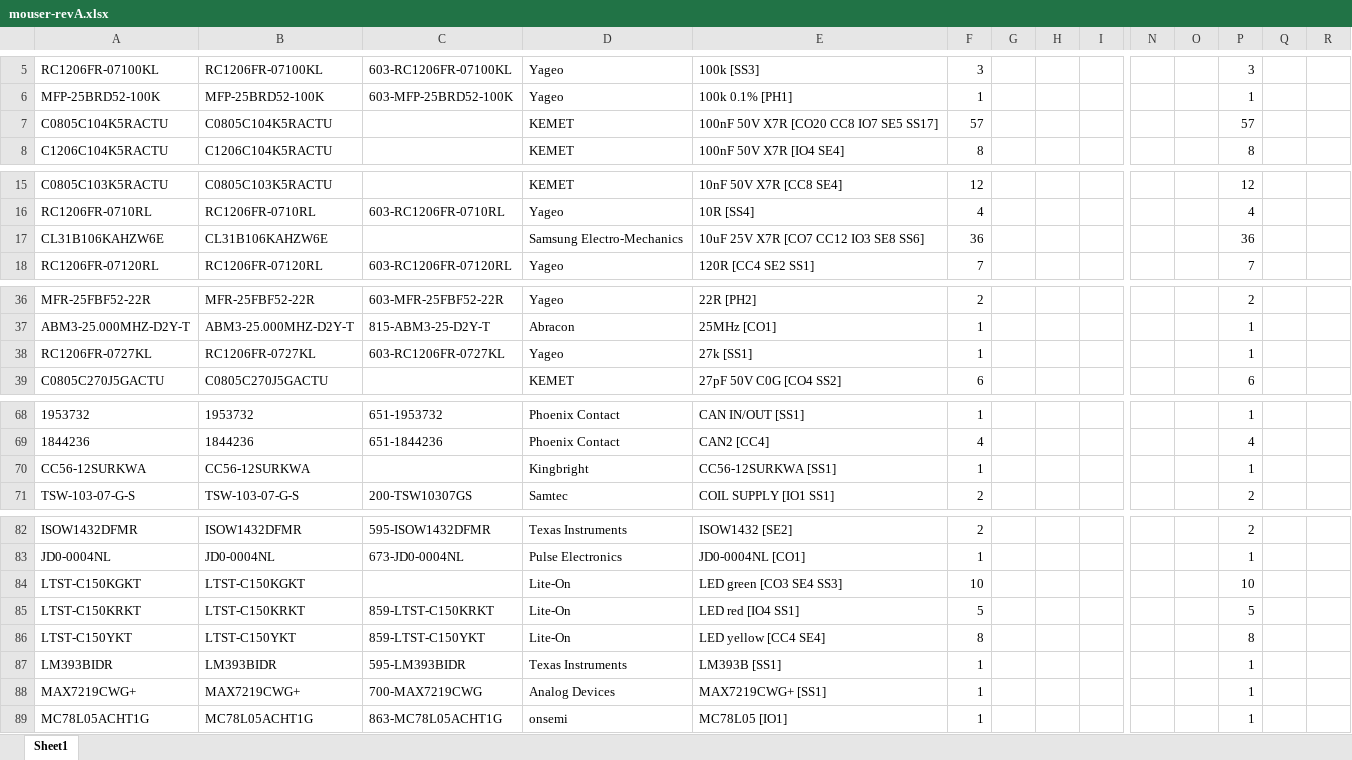
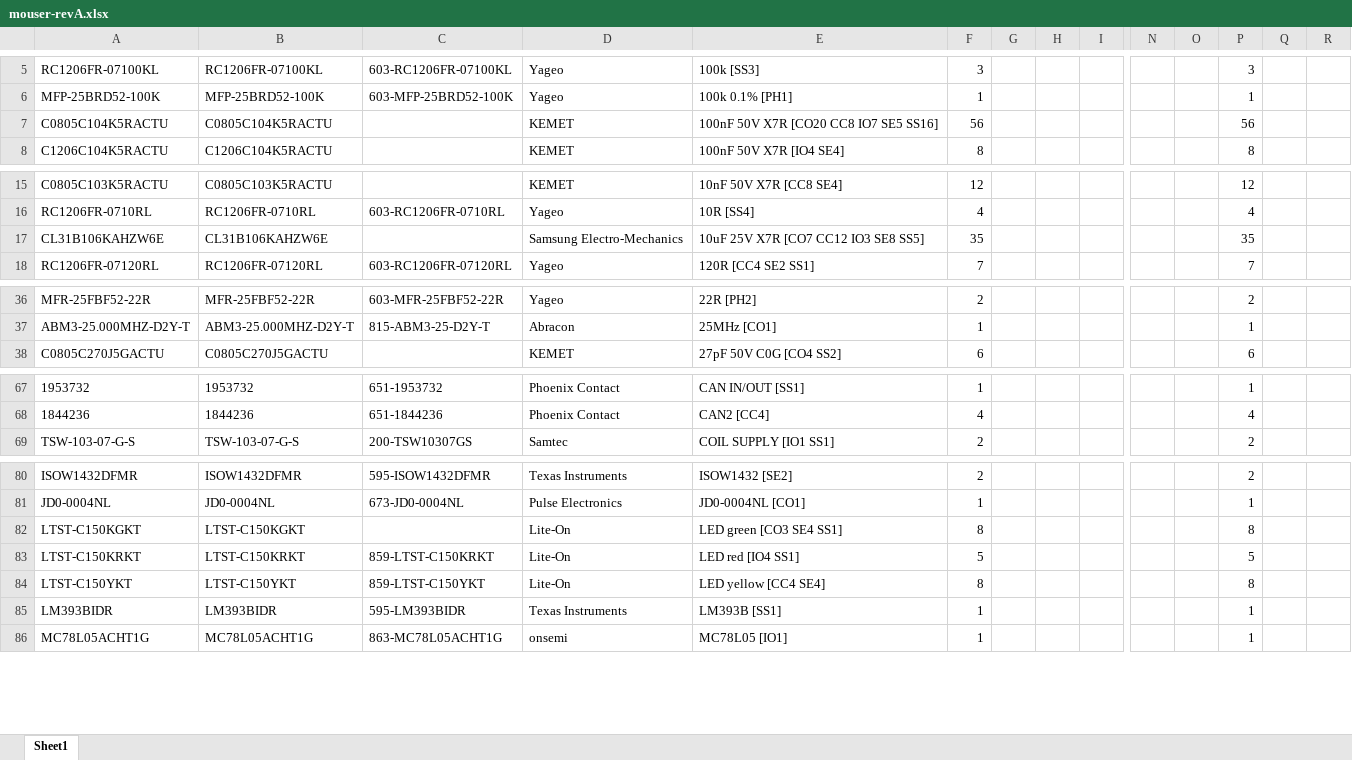
Before and after one commit to czalinski/ThlHats, an Excel workbook: docs/orders/mouser-revA.xlsx, sheet Sheet1, drawn as a sheet; only a part is shown, gaps mark what is left out; values as stored, in another font and other column widths than the file's, no borders; removed rows and columns are numbered as before the commit, all else as after; rows hold the shown columns only; the diff names each change by its address in the sheet, - before the commit and + after, or states it on an @@ line.

```diff
--- a/docs/orders/mouser-revA.xlsx (sheet Sheet1)
+++ b/docs/orders/mouser-revA.xlsx (sheet Sheet1)
-E7: 100nF 50V X7R [CO20 CC8 IO7 SE5 SS17]
+E7: 100nF 50V X7R [CO20 CC8 IO7 SE5 SS16]
-F7: 57
+F7: 56
-P7: 57
+P7: 56
-E17: 10uF 25V X7R [CO7 CC12 IO3 SE8 SS6]
+E17: 10uF 25V X7R [CO7 CC12 IO3 SE8 SS5]
-F17: 36
+F17: 35
-P17: 36
+P17: 35
-row 38: RC1206FR-0727KL | RC1206FR-0727KL | 603-RC1206FR-0727KL | Yageo | 27k [SS1] | 1 |  |  |  |  |  | 1
-row 70: CC56-12SURKWA | CC56-12SURKWA |  | Kingbright | CC56-12SURKWA [SS1] | 1 |  |  |  |  |  | 1
-E82: LED green [CO3 SE4 SS3]
+E82: LED green [CO3 SE4 SS1]
-F82: 10
+F82: 8
-P82: 10
+P82: 8
-row 88: MAX7219CWG+ | MAX7219CWG+ | 700-MAX7219CWG | Analog Devices | MAX7219CWG+ [SS1] | 1 |  |  |  |  |  | 1
```
Also changed, not shown: docs/orders/mouser-revA-simple.xlsx, 6 other files.
